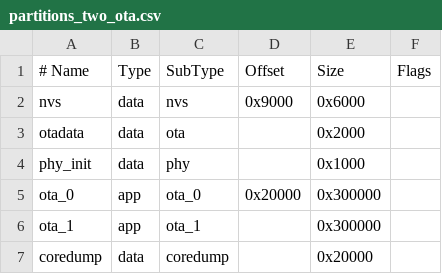
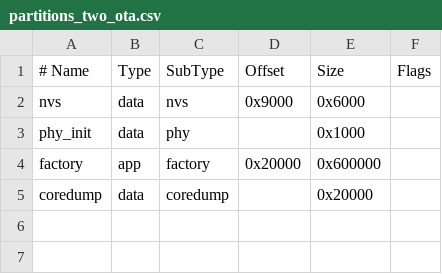
Before and after one commit to Hugos-Tech-Lab/AutoDrive, a CSV file: firmware/the-beginner-car-wasm-firmware/partitions_two_ota.csv, drawn as a sheet; removed rows and columns are numbered as before the commit, all else as after; the diff names each change by its address in the sheet, - before the commit and + after, or states it on an @@ line.

Commit message:
Two partitions

```diff
--- a/firmware/the-beginner-car-wasm-firmware/partitions_two_ota.csv
+++ b/firmware/the-beginner-car-wasm-firmware/partitions_two_ota.csv
-row 3: otadata | data | ota |  | 0x2000
-A4 (# Name): ota_0
+A4 (# Name): factory
-C4 (SubType): ota_0
+C4 (SubType): factory
-E4 (Size): 0x300000
+E4 (Size): 0x600000
-row 6: ota_1 | app | ota_1 |  | 0x300000
```
Also changed, not shown: 2 other files.
